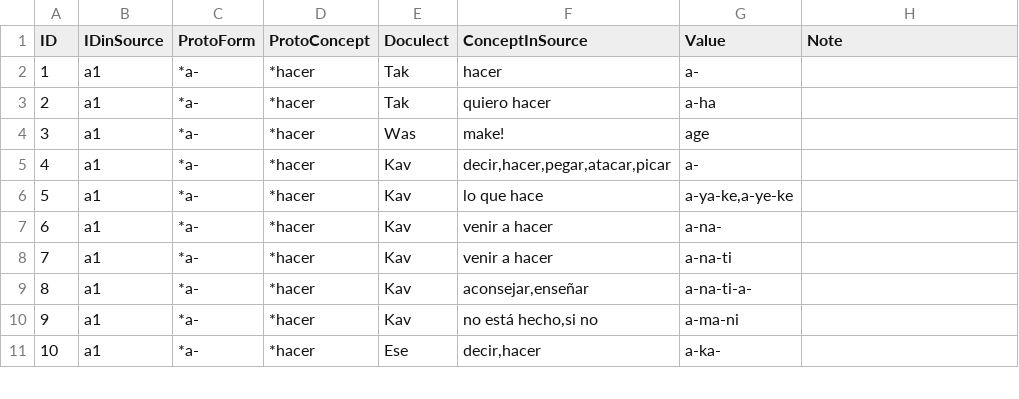
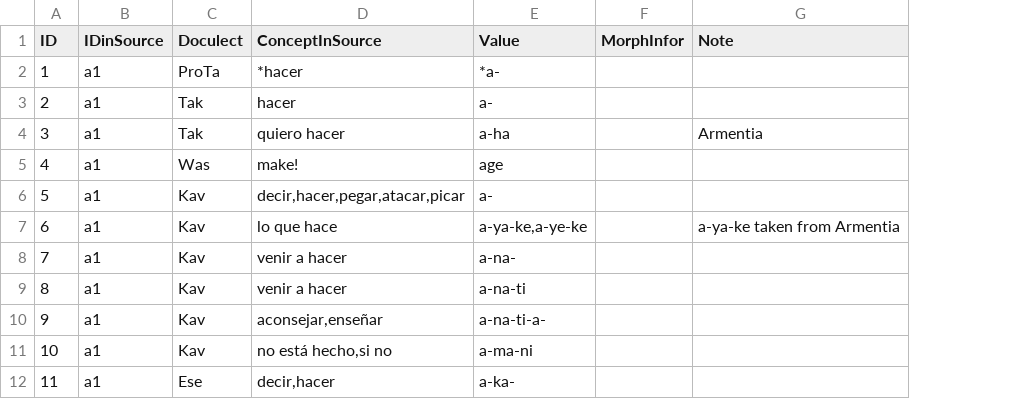
Before and after one commit to pano-takanan-history/girardprototakanan, a TSV file: raw/data.tsv, drawn as a sheet; only a part is shown; removed rows and columns are numbered as before the commit, all else as after; the diff covers the shown part only; the diff names each change by its address in the sheet, - before the commit and + after, or states it on an @@ line.

```diff
--- a/raw/data.tsv
+++ b/raw/data.tsv
-column C (ProtoForm), rows 2-11: all *a-
-column D (ProtoConcept), rows 2-11: all *hacer
+column F (MorphInfor), empty
+row 2: 1 | a1 | ProTa | *hacer | *a-
@@ column A (ID) renumbered between rows 3 and 16 @@
-G4 (Note): (empty)
+G4 (Note): Armentia
-G7 (Note): (empty)
+G7 (Note): a-ya-ke taken from Armentia
```
Also changed, not shown: 22 added rows and 3 edited cells elsewhere in this file, 5 other files.
